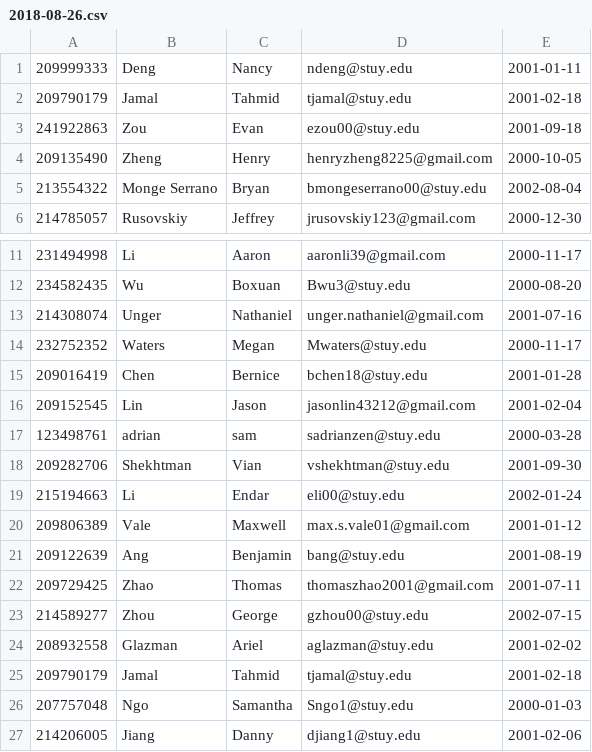
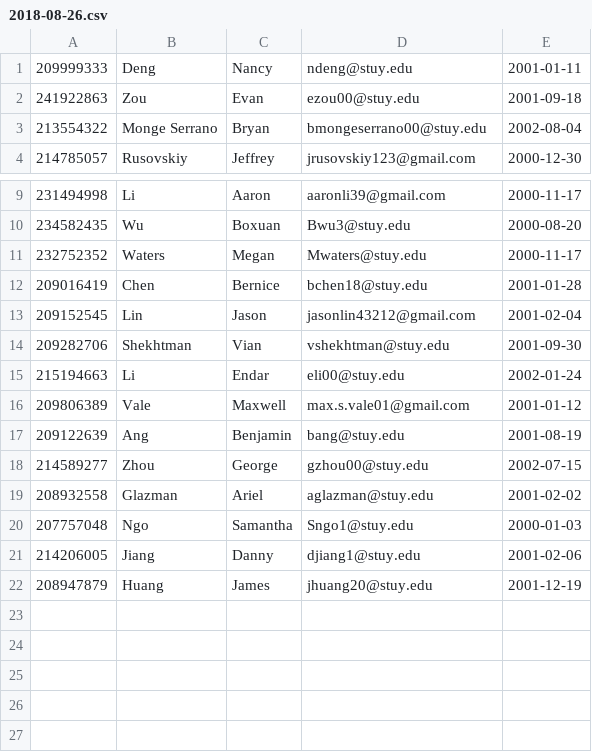
Before and after one commit to jhuang20/public_html, a CSV file: CitiBike/2018-08-26.csv, drawn as a sheet; only a part is shown, gaps mark what is left out; removed rows and columns are numbered as before the commit, all else as after; the diff names each change by its address in the sheet, - before the commit and + after, or states it on an @@ line.

```diff
--- a/CitiBike/2018-08-26.csv
+++ b/CitiBike/2018-08-26.csv
-row 2: 209790179 | Jamal | Tahmid | tjamal@stuy.edu | 2001-02-18
-row 4: 209135490 | Zheng | Henry | henryzheng8225@gmail.com | 2000-10-05
-row 13: 214308074 | Unger | Nathaniel | unger.nathaniel@gmail.com | 2001-07-16
-row 17: 123498761 | adrian | sam | sadrianzen@stuy.edu | 2000-03-28
-row 22: 209729425 | Zhao | Thomas | thomaszhao2001@gmail.com | 2001-07-11
-row 25: 209790179 | Jamal | Tahmid | tjamal@stuy.edu | 2001-02-18
+row 22: 208947879 | Huang | James | jhuang20@stuy.edu | 2001-12-19
```
Also changed, not shown: CitiBike/events.csv, document.csv, 6 other files.
